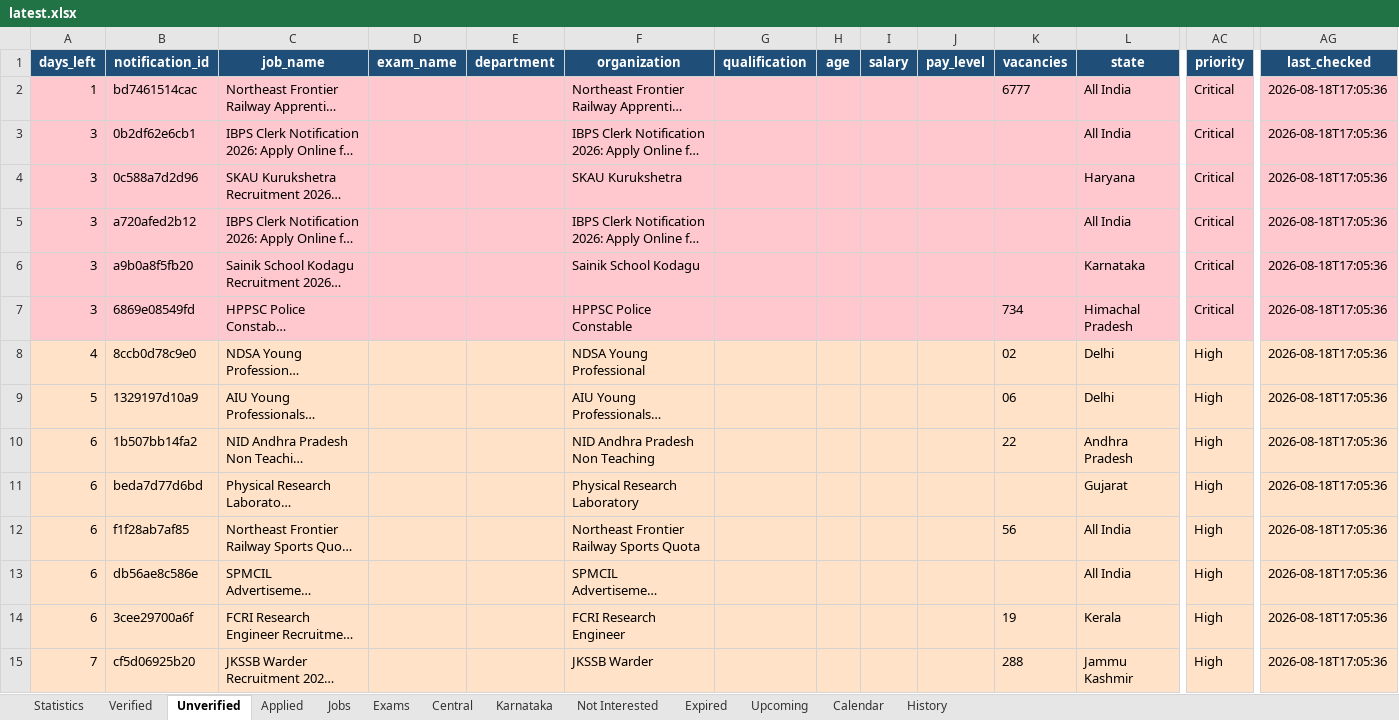
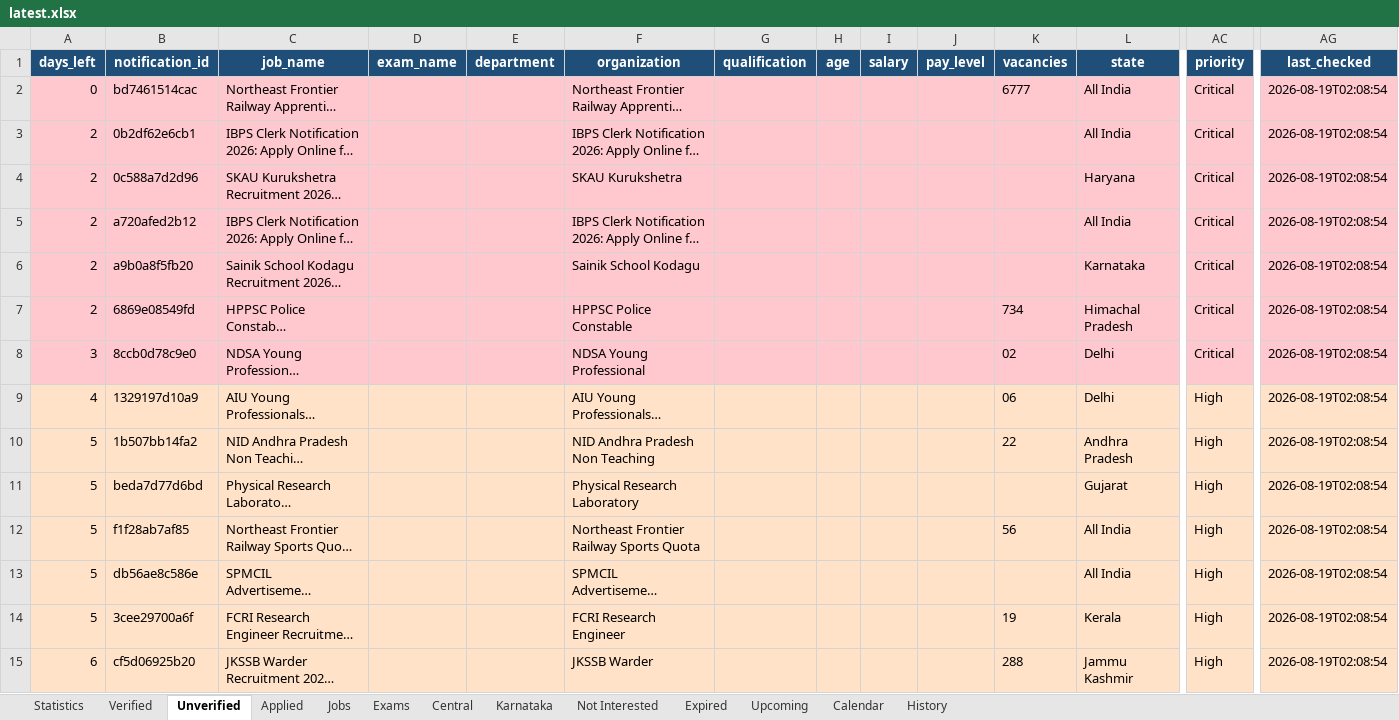
Before and after one commit to DarkWeb2024/govt-jobs-tracker, an Excel workbook: docs/data/latest.xlsx, sheet Unverified, drawn as a sheet; only a part is shown, gaps mark what is left out; long unchanged cells end in …; values as stored, in another font and other column widths than the file's, no borders; the diff covers the shown part only; the diff names each change by its address in the sheet, - before the commit and + after, or states it on an @@ line.

```diff
--- a/docs/data/latest.xlsx (sheet Unverified)
+++ b/docs/data/latest.xlsx (sheet Unverified)
-A2 (days_left): 1
+A2 (days_left): 0
-AG2:AG15 (last_checked): 2026-08-18T17:05:36
+AG2:AG15 (last_checked): 2026-08-19T02:08:54
-A3:A7 (days_left): 3
+A3:A7 (days_left): 2
-A8 (days_left): 4
+A8 (days_left): 3
-A8:AG8 fill: #FFE2C7
+A8:AG8 fill: #FFC7CE
-AC8 (priority): High
+AC8 (priority): Critical
-A9 (days_left): 5
+A9 (days_left): 4
-A10:A14 (days_left): 6
+A10:A14 (days_left): 5
-A15 (days_left): 7
+A15 (days_left): 6
```
Also changed, not shown: 2 added rows, 553 edited cells and cell formats elsewhere in this sheet, sheet Jobs, sheet Central, sheet Expired, sheet Verified, sheet Karnataka, sheet Upcoming, 5 more sheets, 5 other files.
